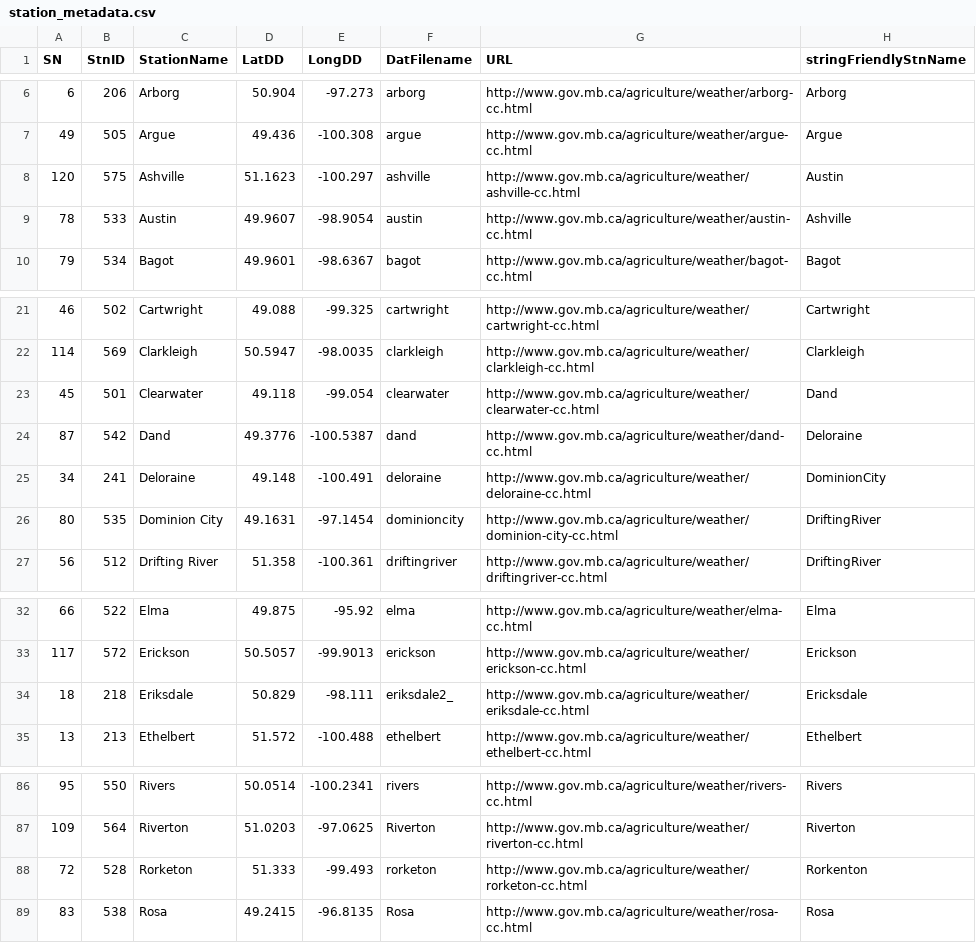
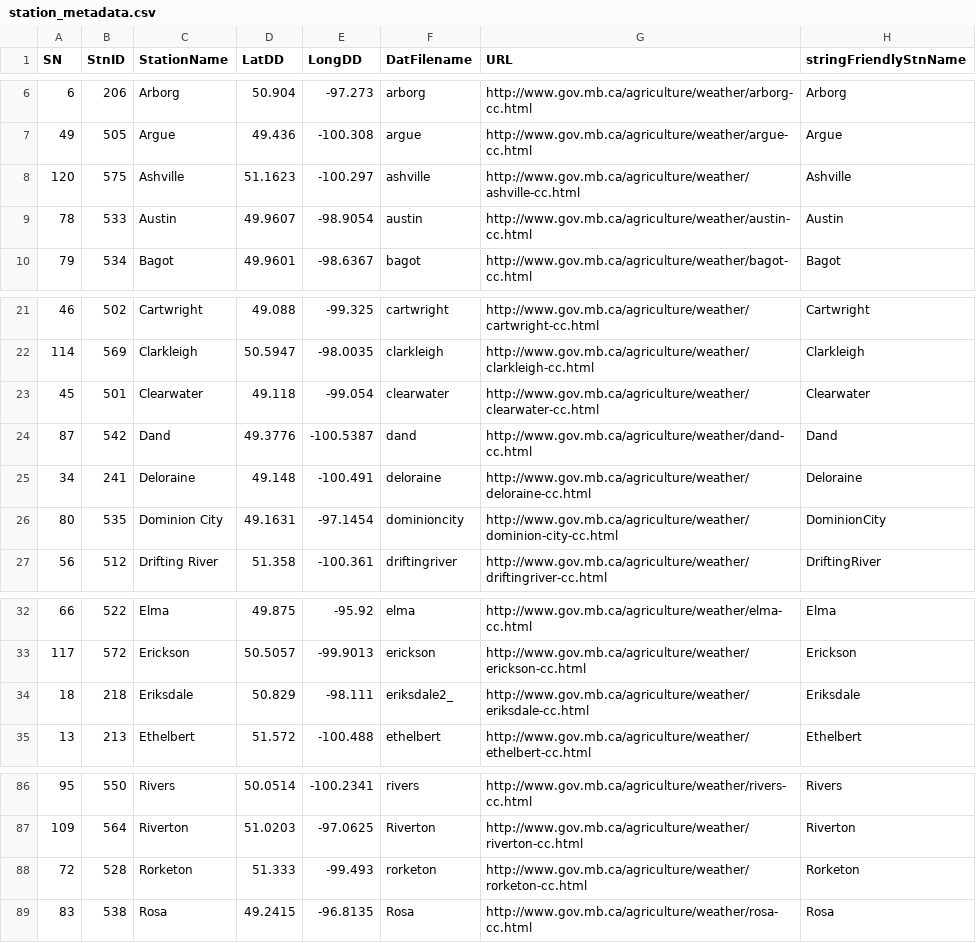
Before and after one commit to lysackm/ag-weather, a CSV file: prod_server/split_replacement/station_metadata.csv, drawn as a sheet; only a part is shown, gaps mark what is left out.

Commit message:
Added behaviour for offsetting date and capitalizing column

```diff
--- a/prod_server/split_replacement/station_metadata.csv
+++ b/prod_server/split_replacement/station_metadata.csv
@@ -7,4 +7,4 @@ SN,StnID,StationName,LatDD,LongDD,DatFilename,URL,stringFriendlyStnName
 49,505,Argue,49.436,-100.308,argue,http://www.gov.mb.ca/agriculture/weather/argue-cc.html,Argue
-120,575,Ashville,51.1623,-100.297,ashville,http://www.gov.mb.ca/agriculture/weather/ashville-cc.html,Austin
-78,533,Austin,49.9607,-98.9054,austin,http://www.gov.mb.ca/agriculture/weather/austin-cc.html,Ashville
+120,575,Ashville,51.1623,-100.297,ashville,http://www.gov.mb.ca/agriculture/weather/ashville-cc.html,Ashville
+78,533,Austin,49.9607,-98.9054,austin,http://www.gov.mb.ca/agriculture/weather/austin-cc.html,Austin
 79,534,Bagot,49.9601,-98.6367,bagot,http://www.gov.mb.ca/agriculture/weather/bagot-cc.html,Bagot
@@ -22,6 +22,6 @@ SN,StnID,StationName,LatDD,LongDD,DatFilename,URL,stringFriendlyStnName
 114,569,Clarkleigh,50.5947,-98.0035,clarkleigh,http://www.gov.mb.ca/agriculture/weather/clarkleigh-cc.html,Clarkleigh
-45,501,Clearwater,49.118,-99.054,clearwater,http://www.gov.mb.ca/agriculture/weather/clearwater-cc.html,Dand
-87,542,Dand,49.3776,-100.5387,dand,http://www.gov.mb.ca/agriculture/weather/dand-cc.html,Deloraine
-34,241,Deloraine,49.148,-100.491,deloraine,http://www.gov.mb.ca/agriculture/weather/deloraine-cc.html,DominionCity
-80,535,Dominion City,49.1631,-97.1454,dominioncity,http://www.gov.mb.ca/agriculture/weather/dominion-city-cc.html,DriftingRiver
+45,501,Clearwater,49.118,-99.054,clearwater,http://www.gov.mb.ca/agriculture/weather/clearwater-cc.html,Clearwater
+87,542,Dand,49.3776,-100.5387,dand,http://www.gov.mb.ca/agriculture/weather/dand-cc.html,Dand
+34,241,Deloraine,49.148,-100.491,deloraine,http://www.gov.mb.ca/agriculture/weather/deloraine-cc.html,Deloraine
+80,535,Dominion City,49.1631,-97.1454,dominioncity,http://www.gov.mb.ca/agriculture/weather/dominion-city-cc.html,DominionCity
 56,512,Drifting River,51.358,-100.361,driftingriver,http://www.gov.mb.ca/agriculture/weather/driftingriver-cc.html,DriftingRiver
@@ -33,3 +33,3 @@ SN,StnID,StationName,LatDD,LongDD,DatFilename,URL,stringFriendlyStnName
 117,572,Erickson,50.5057,-99.9013,erickson,http://www.gov.mb.ca/agriculture/weather/erickson-cc.html,Erickson
-18,218,Eriksdale,50.829,-98.111,eriksdale2_,http://www.gov.mb.ca/agriculture/weather/eriksdale-cc.html,Ericksdale
+18,218,Eriksdale,50.829,-98.111,eriksdale2_,http://www.gov.mb.ca/agriculture/weather/eriksdale-cc.html,Eriksdale
 13,213,Ethelbert,51.572,-100.488,ethelbert,http://www.gov.mb.ca/agriculture/weather/ethelbert-cc.html,Ethelbert
@@ -87,3 +87,3 @@ SN,StnID,StationName,LatDD,LongDD,DatFilename,URL,stringFriendlyStnName
 109,564,Riverton,51.0203,-97.0625,Riverton,http://www.gov.mb.ca/agriculture/weather/riverton-cc.html,Riverton
-72,528,Rorketon,51.333,-99.493,rorketon,http://www.gov.mb.ca/agriculture/weather/rorketon-cc.html,Rorkenton
+72,528,Rorketon,51.333,-99.493,rorketon,http://www.gov.mb.ca/agriculture/weather/rorketon-cc.html,Rorketon
 83,538,Rosa,49.2415,-96.8135,Rosa,http://www.gov.mb.ca/agriculture/weather/rosa-cc.html,Rosa
```
Also changed, not shown: 6 other files.
